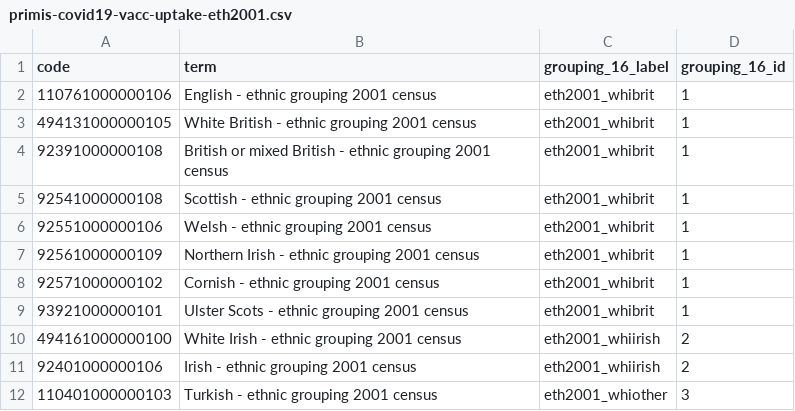
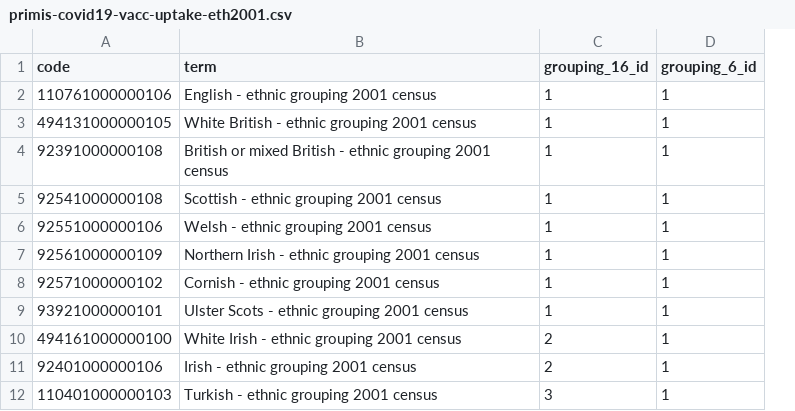
Before and after one commit to opensafely/sotrovimab-and-molnupiravir, a CSV file: codelists/primis-covid19-vacc-uptake-eth2001.csv, drawn as a sheet; only a part is shown; removed rows and columns are numbered as before the commit, all else as after; the diff names each change by its address in the sheet, - before the commit and + after, or states it on an @@ line.

Commit message:
Update primis-covid19-vacc-uptake-eth2001.csv

```diff
--- a/codelists/primis-covid19-vacc-uptake-eth2001.csv
+++ b/codelists/primis-covid19-vacc-uptake-eth2001.csv
-column C (grouping_16_label), rows 2-12: eth2001_whibrit | eth2001_whibrit | eth2001_whibrit | eth2001_whibrit | eth2001_whibrit | eth2001_whibrit | eth2001_whibrit | eth2001_whibrit | eth2001_whiirish | eth2001_whiirish | eth2001_whiother
+column D (grouping_6_id), rows 2-12: all 1
```
